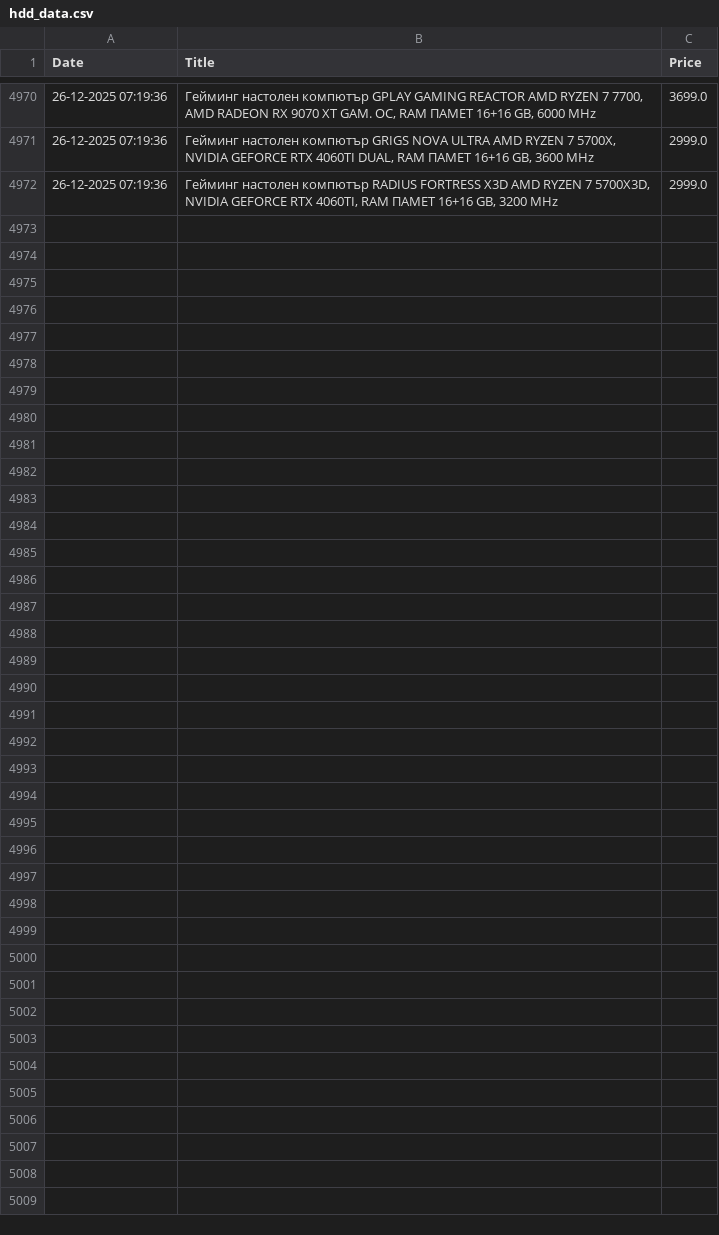
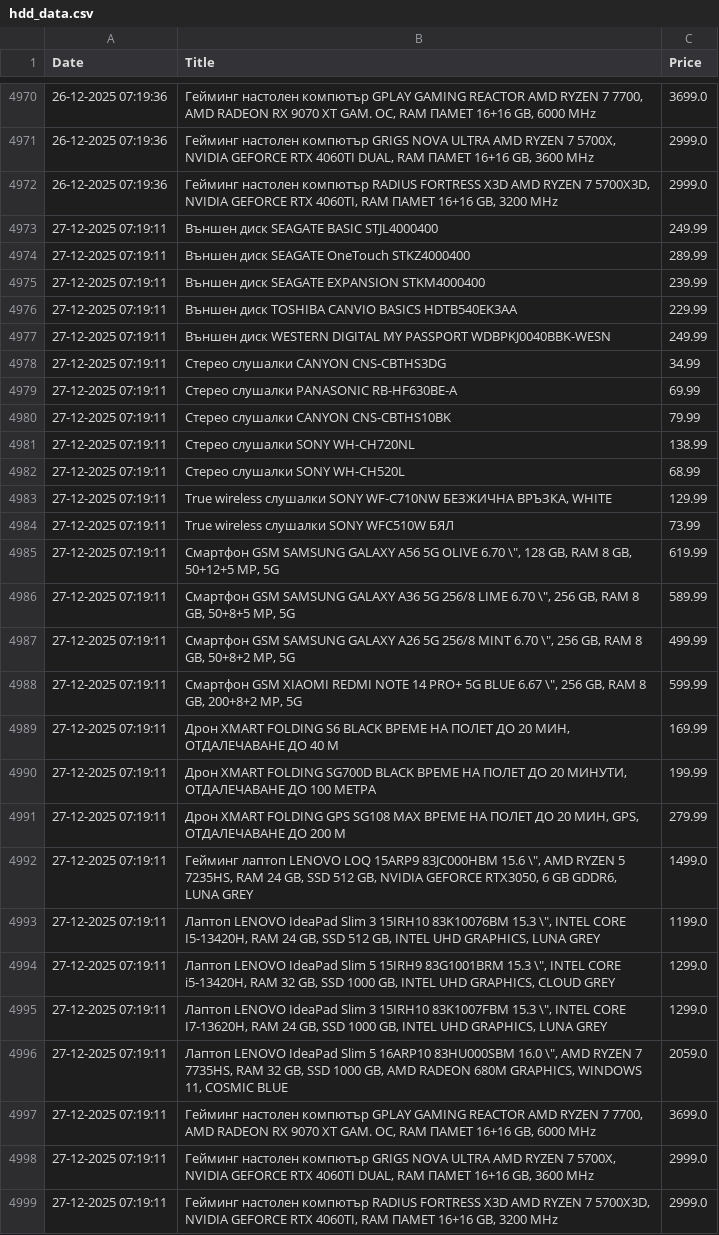
Before and after one commit to vislupus/price-tracker, a CSV file: data/hdd_data.csv, drawn as a sheet; only a part is shown, gaps mark what is left out.

```diff
--- a/data/hdd_data.csv
+++ b/data/hdd_data.csv
@@ -4972 +4972,28 @@ Date;Title;Price
 26-12-2025 07:19:36;Гейминг настолен компютър RADIUS FORTRESS X3D  AMD RYZEN 7 5700X3D, NVIDIA GEFORCE RTX 4060TI, RAM ПАМЕТ 16+16 GB, 3200 MHz;2999.0
+27-12-2025 07:19:11;Външен диск SEAGATE BASIC STJL4000400;249.99
+27-12-2025 07:19:11;Външен диск SEAGATE OneTouch STKZ4000400;289.99
+27-12-2025 07:19:11;Външен диск SEAGATE EXPANSION STKM4000400;239.99
+27-12-2025 07:19:11;Външен диск TOSHIBA CANVIO BASICS HDTB540EK3AA;229.99
+27-12-2025 07:19:11;Външен диск WESTERN DIGITAL MY PASSPORT WDBPKJ0040BBK-WESN;249.99
+27-12-2025 07:19:11;Стерео слушалки CANYON CNS-CBTHS3DG;34.99
+27-12-2025 07:19:11;Стерео слушалки PANASONIC RB-HF630BE-A;69.99
+27-12-2025 07:19:11;Стерео слушалки CANYON CNS-CBTHS10BK;79.99
+27-12-2025 07:19:11;Стерео слушалки SONY WH-CH720NL;138.99
+27-12-2025 07:19:11;Стерео слушалки SONY WH-CH520L;68.99
+27-12-2025 07:19:11;True wireless слушалки SONY WF-C710NW  БЕЗЖИЧНА ВРЪЗКА, WHITE;129.99
+27-12-2025 07:19:11;True wireless слушалки SONY WFC510W  БЯЛ;73.99
+27-12-2025 07:19:11;Смартфон GSM  SAMSUNG GALAXY A56 5G OLIVE  6.70 \", 128 GB, RAM 8 GB, 50+12+5 MP, 5G;619.99
+27-12-2025 07:19:11;Смартфон GSM  SAMSUNG GALAXY A36 5G 256/8 LIME  6.70 \", 256 GB, RAM 8 GB, 50+8+5 MP, 5G;589.99
+27-12-2025 07:19:11;Смартфон GSM  SAMSUNG GALAXY A26 5G 256/8 MINT  6.70 \", 256 GB, RAM 8 GB, 50+8+2 MP, 5G;499.99
+27-12-2025 07:19:11;Смартфон GSM  XIAOMI REDMI NOTE 14 PRO+ 5G BLUE  6.67 \", 256 GB, RAM 8 GB, 200+8+2 MP, 5G;599.99
+27-12-2025 07:19:11;Дрон XMART FOLDING S6 BLACK  ВРЕМЕ НА ПОЛЕТ ДО 20 МИН, ОТДАЛЕЧАВАНЕ ДО 40 М;169.99
+27-12-2025 07:19:11;Дрон XMART FOLDING SG700D BLACK  ВРЕМЕ НА ПОЛЕТ ДО 20 МИНУТИ, ОТДАЛЕЧАВАНЕ ДО 100 МЕТРА;199.99
+27-12-2025 07:19:11;Дрон XMART FOLDING GPS SG108 MAX  ВРЕМЕ НА ПОЛЕТ ДО 20 МИН, GPS, ОТДАЛЕЧАВАНЕ ДО 200 М;279.99
+27-12-2025 07:19:11;Гейминг лаптоп LENOVO LOQ 15ARP9 83JC000HBM  15.6 \", AMD RYZEN 5 7235HS, RAM 24 GB, SSD 512 GB, NVIDIA GEFORCE RTX3050, 6 GB GDDR6, LUNA GREY;1499.0
+27-12-2025 07:19:11;Лаптоп LENOVO IdeaPad Slim 3 15IRH10 83K10076BM  15.3 \", INTEL CORE I5-13420H, RAM 24 GB, SSD 512 GB, INTEL UHD GRAPHICS, LUNA GREY;1199.0
+27-12-2025 07:19:11;Лаптоп LENOVO IdeaPad Slim 5 15IRH9 83G1001BRM  15.3 \", INTEL CORE i5-13420H, RAM 32 GB, SSD 1000 GB, INTEL UHD GRAPHICS, CLOUD GREY;1299.0
+27-12-2025 07:19:11;Лаптоп LENOVO IdeaPad Slim 3 15IRH10 83K1007FBM  15.3 \", INTEL CORE I7-13620H, RAM 24 GB, SSD 1000 GB, INTEL UHD GRAPHICS, LUNA GREY;1299.0
+27-12-2025 07:19:11;Лаптоп LENOVO IdeaPad Slim 5 16ARP10 83HU000SBM  16.0 \", AMD RYZEN 7 7735HS, RAM 32 GB, SSD 1000 GB, AMD RADEON 680M GRAPHICS, WINDOWS 11, COSMIC BLUE;2059.0
+27-12-2025 07:19:11;Гейминг настолен компютър GPLAY GAMING REACTOR  AMD RYZEN 7 7700, AMD RADEON RX 9070 XT GAM. OC, RAM ПАМЕТ 16+16 GB, 6000 MHz;3699.0
+27-12-2025 07:19:11;Гейминг настолен компютър GRIGS NOVA ULTRA  AMD RYZEN 7 5700X, NVIDIA GEFORCE RTX 4060TI DUAL, RAM ПАМЕТ 16+16 GB, 3600 MHz;2999.0
+27-12-2025 07:19:11;Гейминг настолен компютър RADIUS FORTRESS X3D  AMD RYZEN 7 5700X3D, NVIDIA GEFORCE RTX 4060TI, RAM ПАМЕТ 16+16 GB, 3200 MHz;2999.0
```
